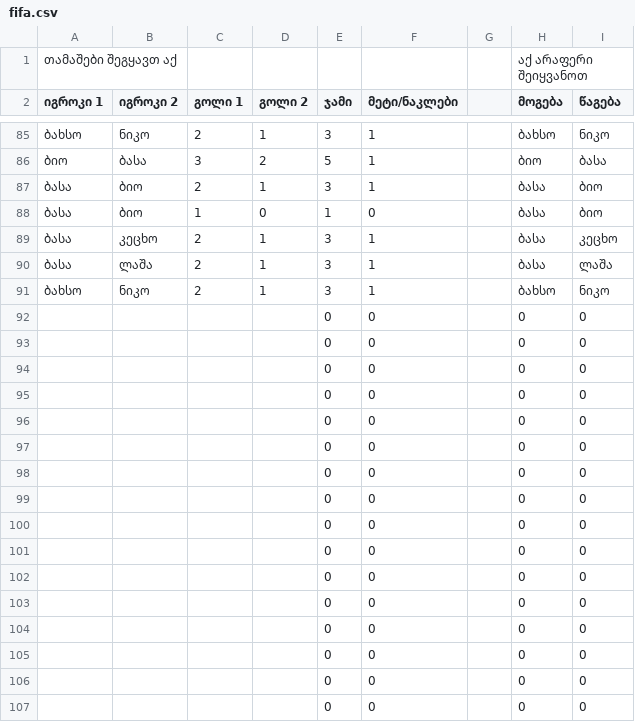
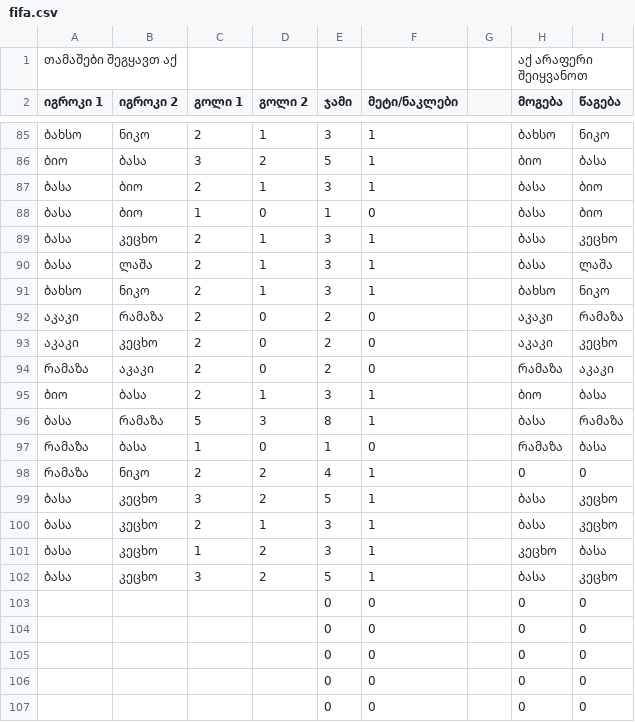
Before and after one commit to rayredberry/fifa, a CSV file: public/fifa.csv, drawn as a sheet; only a part is shown, gaps mark what is left out.

```diff
--- a/public/fifa.csv
+++ b/public/fifa.csv
@@ -91,13 +91,13 @@
 ბახსო,ნიკო,2,1,3,1,,ბახსო,ნიკო
-,,,,0,0,,0,0
-,,,,0,0,,0,0
-,,,,0,0,,0,0
-,,,,0,0,,0,0
-,,,,0,0,,0,0
-,,,,0,0,,0,0
-,,,,0,0,,0,0
-,,,,0,0,,0,0
-,,,,0,0,,0,0
-,,,,0,0,,0,0
-,,,,0,0,,0,0
+აკაკი,რამაზა,2,0,2,0,,აკაკი,რამაზა
+აკაკი,კეცხო,2,0,2,0,,აკაკი,კეცხო
+რამაზა,აკაკი,2,0,2,0,,რამაზა,აკაკი
+ბიო,ბასა,2,1,3,1,,ბიო,ბასა
+ბასა,რამაზა,5,3,8,1,,ბასა,რამაზა
+რამაზა,ბასა,1,0,1,0,,რამაზა,ბასა
+რამაზა,ნიკო,2,2,4,1,,0,0
+ბასა,კეცხო,3,2,5,1,,ბასა,კეცხო
+ბასა,კეცხო,2,1,3,1,,ბასა,კეცხო
+ბასა,კეცხო,1,2,3,1,,კეცხო,ბასა
+ბასა,კეცხო,3,2,5,1,,ბასა,კეცხო
 ,,,,0,0,,0,0
```
Also changed, not shown: 9 other files.
